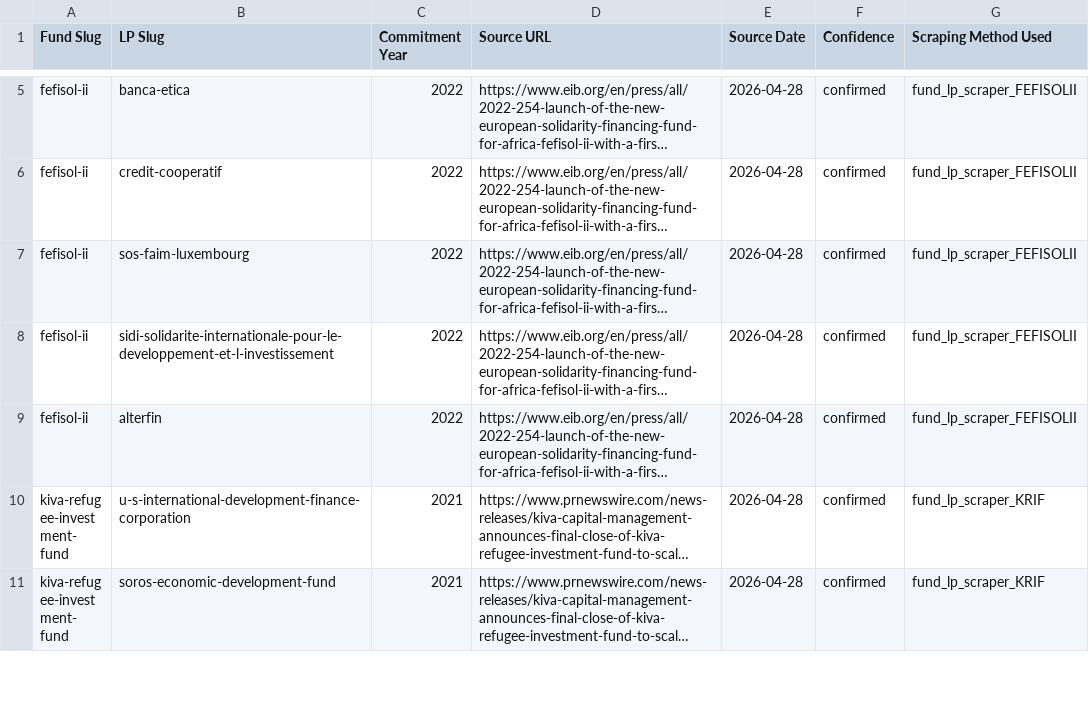
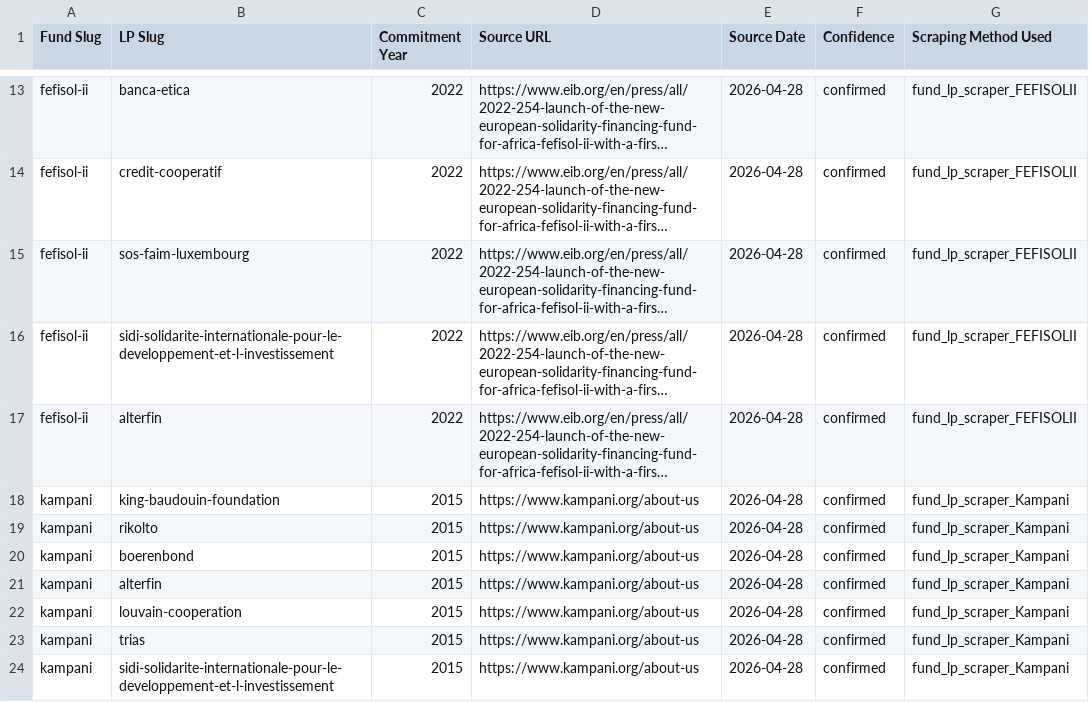
Before and after one commit to nwjt2/Impact, a CSV file: network/dashboard_prep/fund_lps.csv, drawn as a sheet; only a part is shown, gaps mark what is left out; the shorter side is filled out with more unchanged rows; long unchanged cells end in …; the diff covers the shown part only; the diff names each change by its address in the sheet, - before the commit and + after, or states it on an @@ line.

Commit message:
Activate 4 more INGO-backed funds (Kampani, WWB-I, WCIF3, ALEG)
- Kampani: portfolio + LP scrapers from kampani.org (36 portcos, 13 named
  shareholders — 5 Belgian INGOs, SIDI, Alterfin, BIO, KBF, Boerenbond, etc.)
- WWB Capital Partners Fund I: portfolio scraper sharing the WWB asset-
  management page that also serves Fund II (4 + 12 portcos via Elementor
  divider <h3>s "FUND II", "FUND I", "FUND I EXITED")
- WCIF3: LP scraper from WaterEquity's PR Newswire first-close release
  (7 LPs incl. BoA, OPIC, Ceniarth, Niagara, Hilton/Skoll/Osprey foundations)
- ALEG (Acumen LatAm Early Growth): LP scraper from LAVCA coverage of the
  Aug 2020 final close (8 LPs incl. IDB Lab, DGGF, MacArthur, four Colombian
  foundations)

Network: 518 nodes / 521 edges. Skip-list extended with 13 candidates
(Save the Children, Habitat MicroBuild, SWIFT, Helvetas, Hivos-Triodos,
two Triple Jump funds, two ICCO SSL-failures, andeglobal/accion 403s,
ALEG II w/o public source).

```diff
--- a/network/dashboard_prep/fund_lps.csv
+++ b/network/dashboard_prep/fund_lps.csv
+row 18: kampani | king-baudouin-foundation | 2015 | https://www.kampani.org/about-us | 2026-04-28 | confirmed | fund_lp_scraper_Kampani
+row 19: kampani | rikolto | 2015 | https://www.kampani.org/about-us | 2026-04-28 | confirmed | fund_lp_scraper_Kampani
+row 20: kampani | boerenbond | 2015 | https://www.kampani.org/about-us | 2026-04-28 | confirmed | fund_lp_scraper_Kampani
+row 21: kampani | alterfin | 2015 | https://www.kampani.org/about-us | 2026-04-28 | confirmed | fund_lp_scraper_Kampani
+row 22: kampani | louvain-cooperation | 2015 | https://www.kampani.org/about-us | 2026-04-28 | confirmed | fund_lp_scraper_Kampani
+row 23: kampani | trias | 2015 | https://www.kampani.org/about-us | 2026-04-28 | confirmed | fund_lp_scraper_Kampani
+row 24: kampani | sidi-solidarite-internationale-pour-le-developpement-et-l-investissement | 2015 | https://www.kampani.org/about-us | 2026-04-28 | confirmed | fund_lp_scraper_Kampani
```
Also changed, not shown: 21 added rows elsewhere in this file, network/catalogue/impact_funds.csv, network/catalogue/investors.csv, 9 other files.
